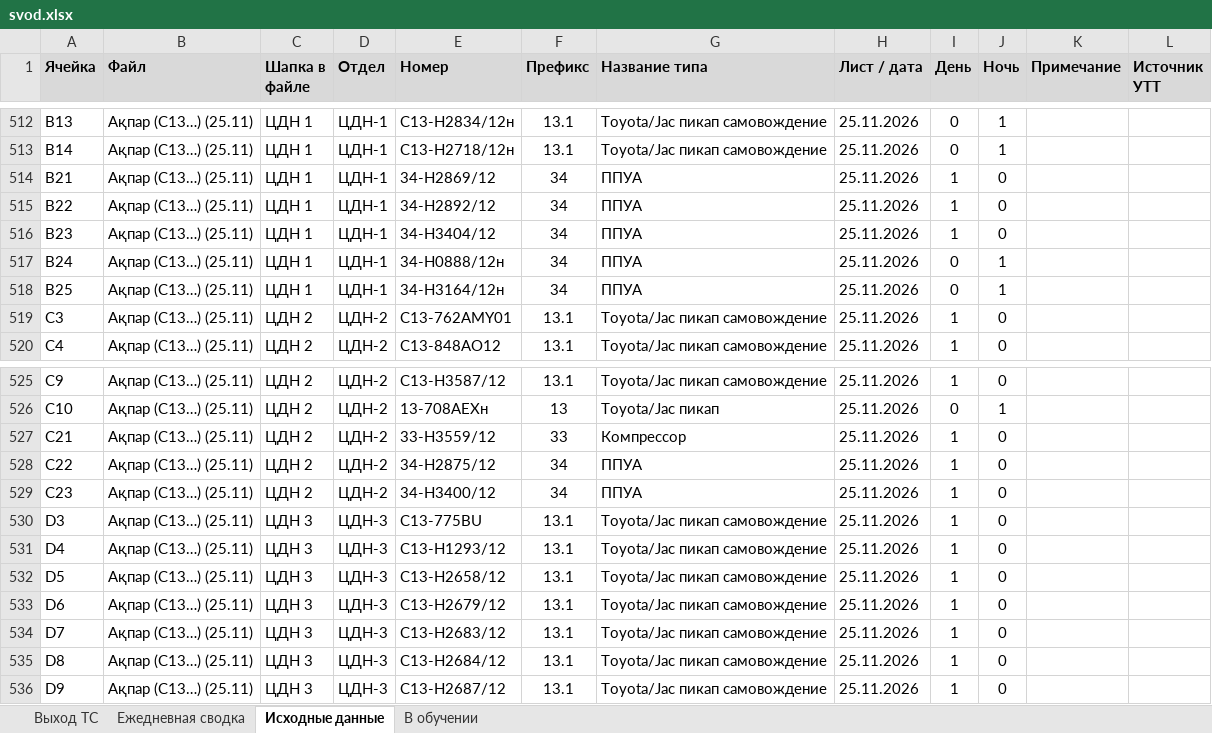
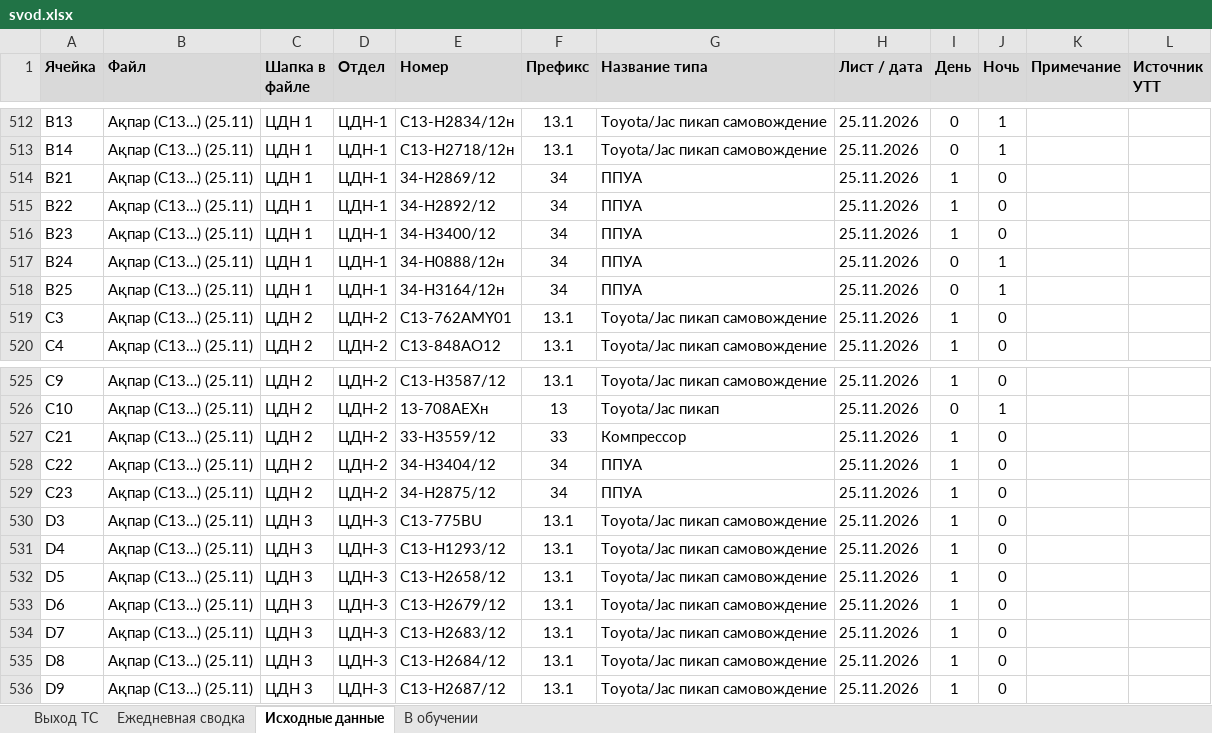
Before and after one commit to aura2889/summary, an Excel workbook: archive/2026-11-25/svod.xlsx, sheet Исходные данные, drawn as a sheet; only a part is shown, gaps mark what is left out; values as stored, in another font and other column widths than the file's, no borders; charts and pictures not drawn; the diff names each change by its address in the sheet, - before the commit and + after, or states it on an @@ line.

```diff
--- a/archive/2026-11-25/svod.xlsx (sheet Исходные данные)
+++ b/archive/2026-11-25/svod.xlsx (sheet Исходные данные)
-E516 (Номер): 34-Н3404/12
+E516 (Номер): 34-Н3400/12
-E528 (Номер): 34-Н2875/12
+E528 (Номер): 34-Н3404/12
-E529 (Номер): 34-Н3400/12
+E529 (Номер): 34-Н2875/12
```
Also changed, not shown: sheet Ежедневная сводка, raw/SB.xlsx, 6 other files.
